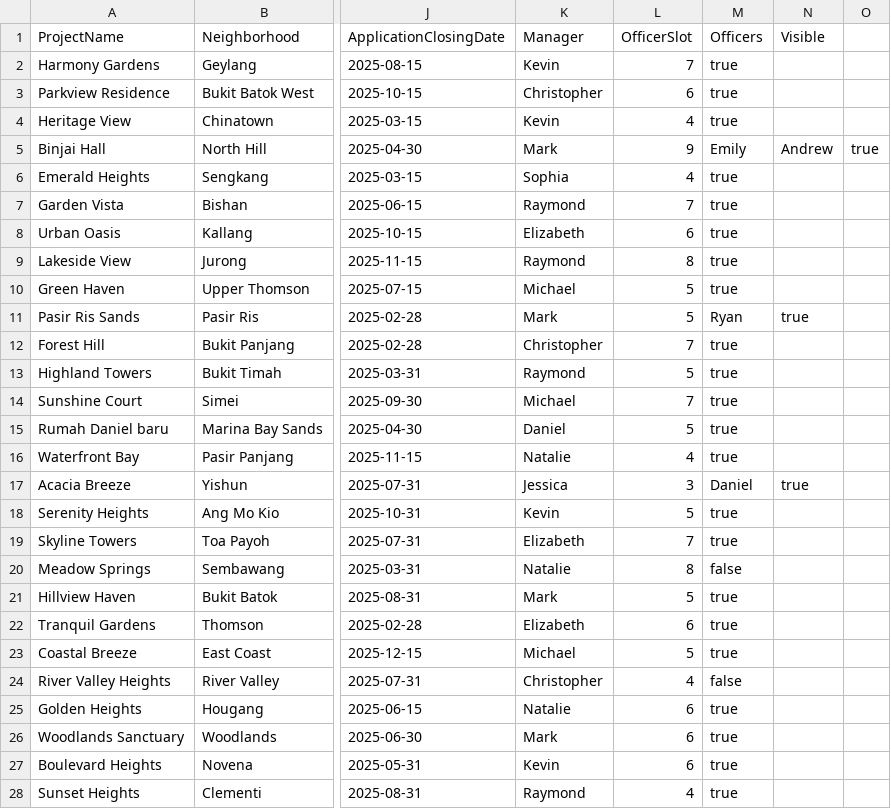
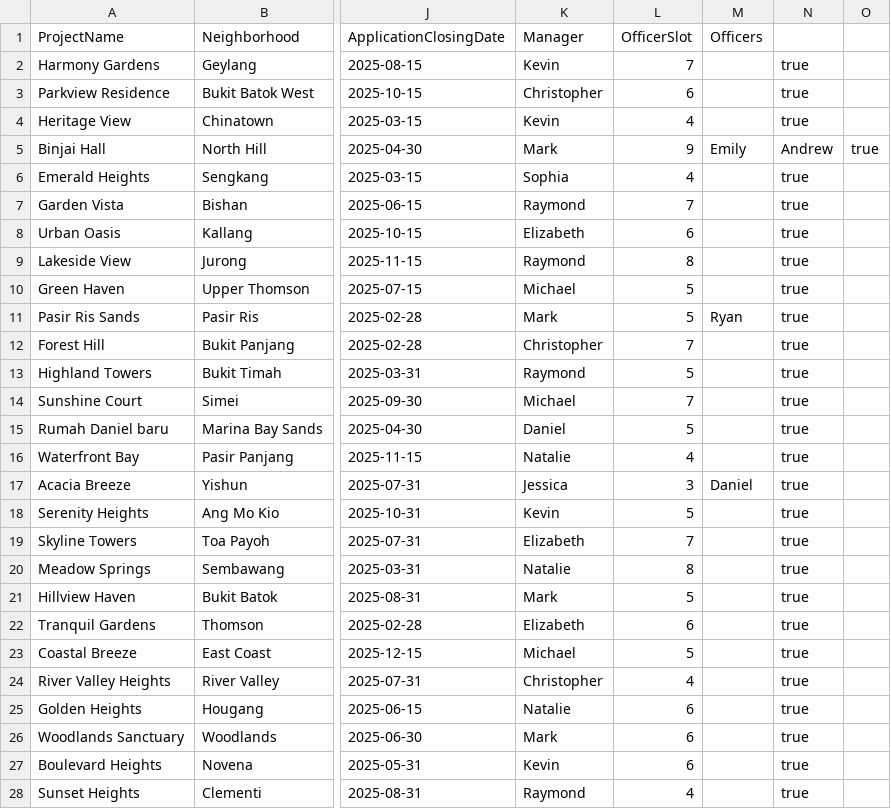
Before and after one commit to Danielmark001/sc2002-btoms, a CSV file: data/BTOProjectList.csv, drawn as a sheet; only a part is shown, gaps mark what is left out; the diff covers the shown part only; the diff names each change by its address in the sheet, - before the commit and + after, or states it on an @@ line.

```diff
--- a/data/BTOProjectList.csv
+++ b/data/BTOProjectList.csv
-N1: Visible
+N1: (empty)
-M2:M4 (Officers): true
+M2:M4 (Officers): (empty)
-N2:N4: (empty)
+N2:N4: true
-M6:M10 (Officers): true
+M6:M10 (Officers): (empty)
-N6:N10: (empty)
+N6:N10: true
-M12:M16 (Officers): true
+M12:M16 (Officers): (empty)
-N12:N16: (empty)
+N12:N16: true
-M18:M19 (Officers): true
+M18:M19 (Officers): (empty)
-N18:N28: (empty)
+N18:N28: true
-M20 (Officers): false
+M20 (Officers): (empty)
-M21:M23 (Officers): true
+M21:M23 (Officers): (empty)
-M24 (Officers): false
+M24 (Officers): (empty)
-M25:M28 (Officers): true
+M25:M28 (Officers): (empty)
```
Also changed, not shown: 19 edited cells elsewhere in this file, data/BTOApplicationList.csv, 3 other files.
